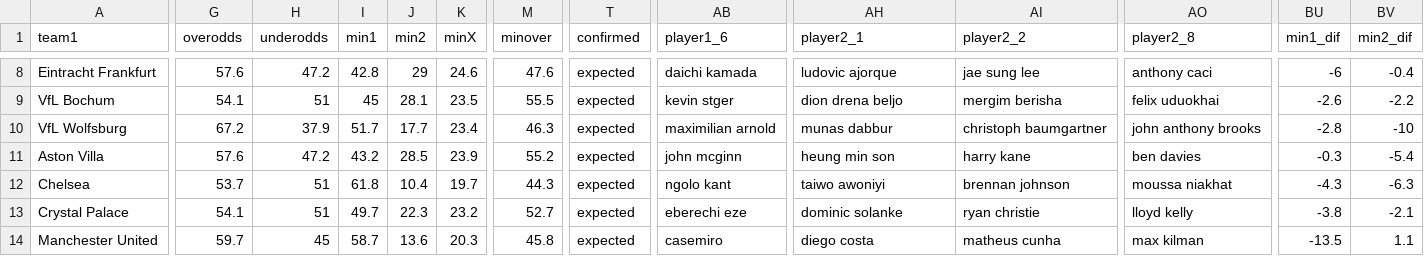
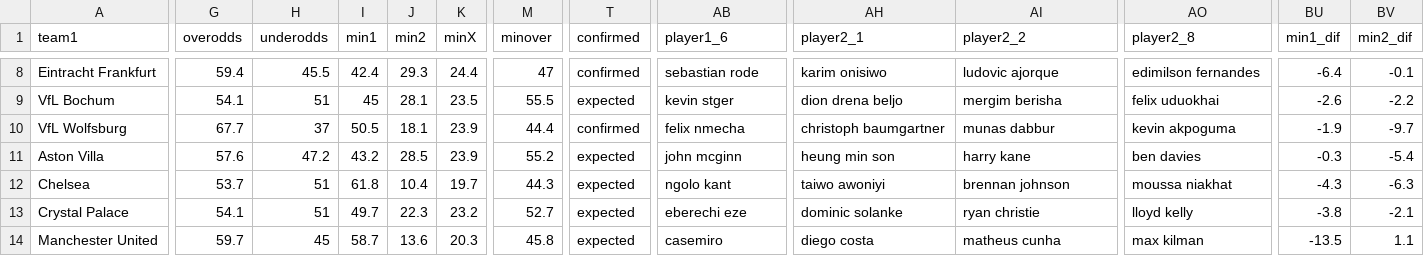
Before and after one commit to mbrownsword/Soccer_Models, a CSV file: upcoming_games.csv, drawn as a sheet; only a part is shown, gaps mark what is left out; the diff covers the shown part only; the diff names each change by its address in the sheet, - before the commit and + after, or states it on an @@ line.

```diff
--- a/upcoming_games.csv
+++ b/upcoming_games.csv
-G8 (overodds): 57.6
+G8 (overodds): 59.4
-H8 (underodds): 47.2
+H8 (underodds): 45.5
-I8 (min1): 42.8
+I8 (min1): 42.4
-J8 (min2): 29
+J8 (min2): 29.3
-K8 (minX): 24.6
+K8 (minX): 24.4
-M8 (minover): 47.6
+M8 (minover): 47
-T8 (confirmed): expected
+T8 (confirmed): confirmed
-AB8 (player1_6): daichi kamada
+AB8 (player1_6): sebastian rode
-AH8 (player2_1): ludovic ajorque
+AH8 (player2_1): karim onisiwo
-AI8 (player2_2): jae sung lee
+AI8 (player2_2): ludovic ajorque
-AO8 (player2_8): anthony caci
+AO8 (player2_8): edimilson fernandes
-BU8 (min1_dif): -6
+BU8 (min1_dif): -6.4
-BV8 (min2_dif): -0.4
+BV8 (min2_dif): -0.1
-G10 (overodds): 67.2
+G10 (overodds): 67.7
-H10 (underodds): 37.9
+H10 (underodds): 37
-I10 (min1): 51.7
+I10 (min1): 50.5
-J10 (min2): 17.7
+J10 (min2): 18.1
-K10 (minX): 23.4
+K10 (minX): 23.9
-M10 (minover): 46.3
+M10 (minover): 44.4
-T10 (confirmed): expected
+T10 (confirmed): confirmed
-AB10 (player1_6): maximilian arnold
+AB10 (player1_6): felix nmecha
-AH10 (player2_1): munas dabbur
+AH10 (player2_1): christoph baumgartner
-AI10 (player2_2): christoph baumgartner
+AI10 (player2_2): munas dabbur
-AO10 (player2_8): john anthony brooks
+AO10 (player2_8): kevin akpoguma
-BU10 (min1_dif): -2.8
+BU10 (min1_dif): -1.9
-BV10 (min2_dif): -10
+BV10 (min2_dif): -9.7
```
Also changed, not shown: 98 edited cells elsewhere in this file.
